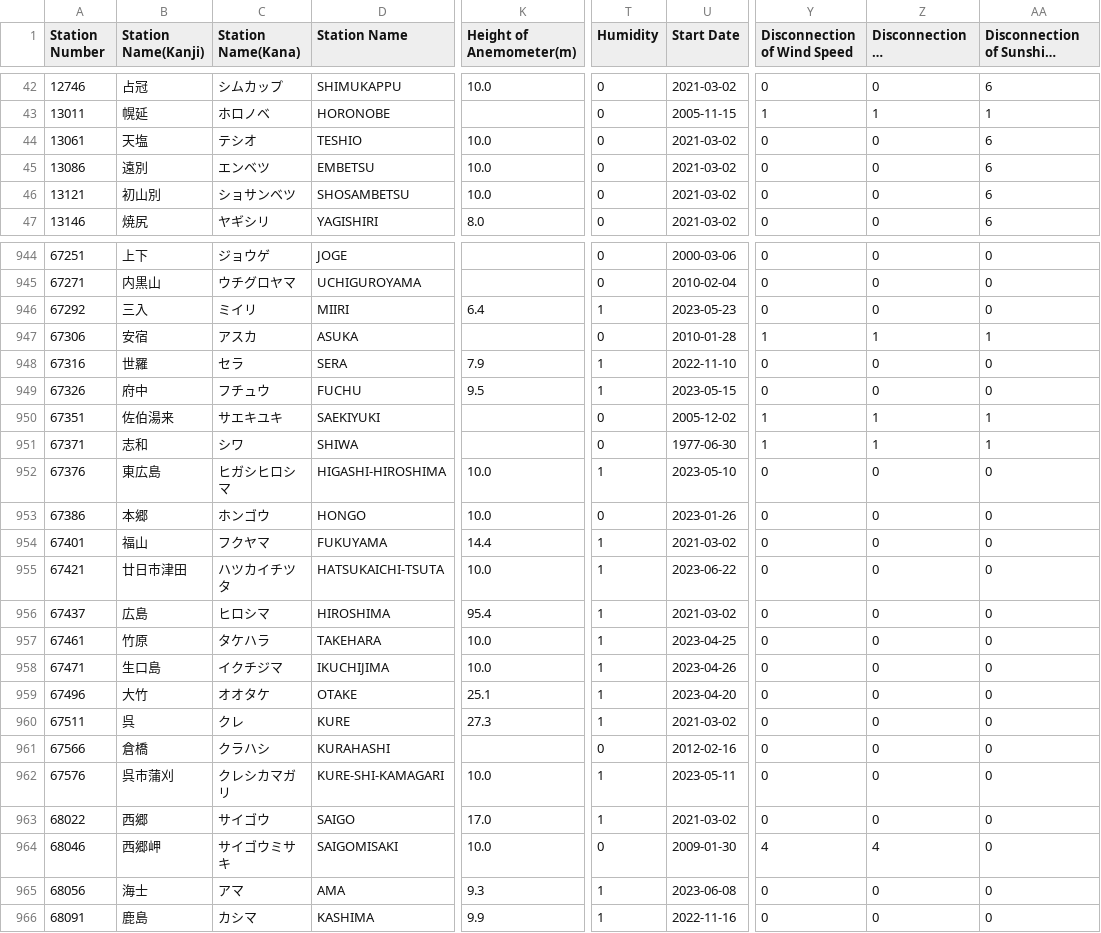
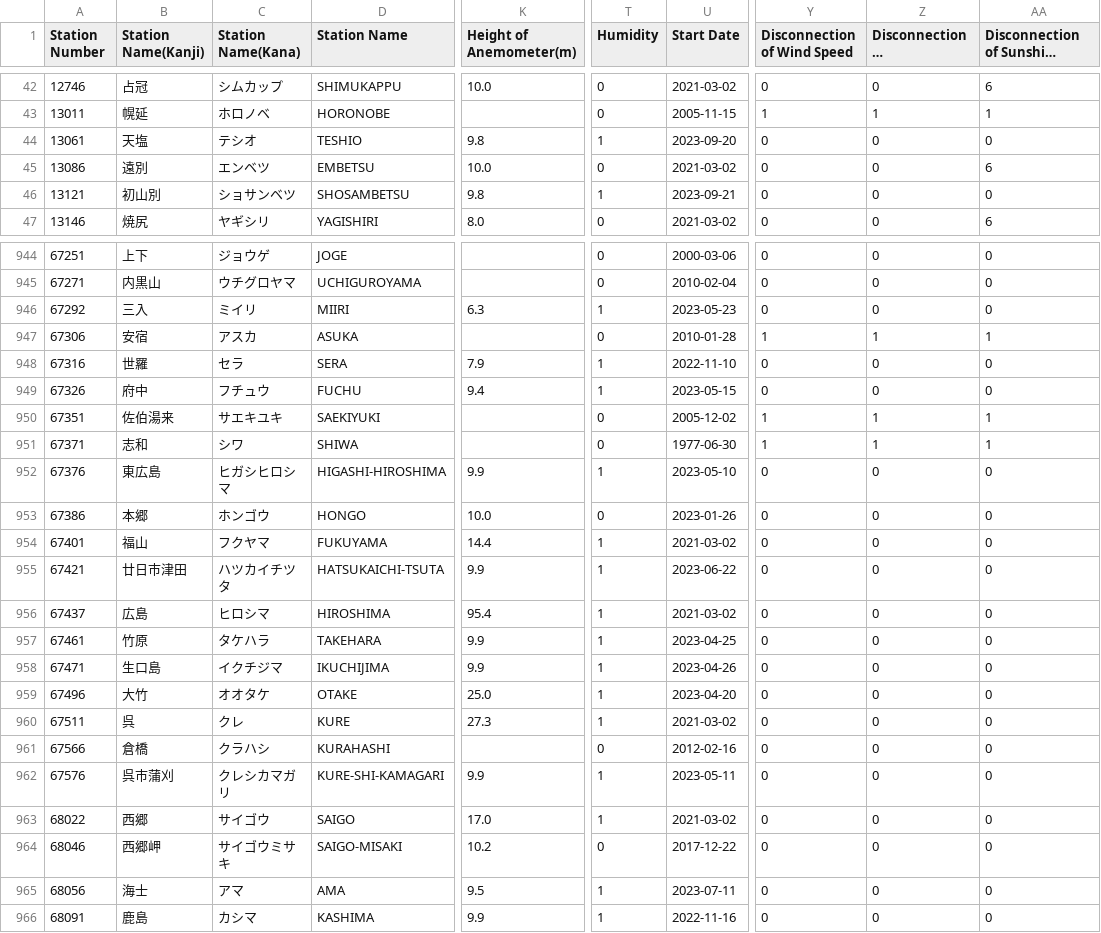
Before and after one commit to code4fukui/jma_station, a CSV file: jma_station_active.csv, drawn as a sheet; only a part is shown, gaps mark what is left out; long unchanged cells end in …; the diff covers the shown part only; the diff names each change by its address in the sheet, - before the commit and + after, or states it on an @@ line.

```diff
--- a/jma_station_active.csv
+++ b/jma_station_active.csv
-K44 (Height of Anemometer(m)): 10.0
+K44 (Height of Anemometer(m)): 9.8
-T44 (Humidity): 0
+T44 (Humidity): 1
-U44 (Start Date): 2021-03-02
+U44 (Start Date): 2023-09-20
-AA44: 6
+AA44: 0
-K46 (Height of Anemometer(m)): 10.0
+K46 (Height of Anemometer(m)): 9.8
-T46 (Humidity): 0
+T46 (Humidity): 1
-U46 (Start Date): 2021-03-02
+U46 (Start Date): 2023-09-21
-AA46: 6
+AA46: 0
-K946 (Height of Anemometer(m)): 6.4
+K946 (Height of Anemometer(m)): 6.3
-K949 (Height of Anemometer(m)): 9.5
+K949 (Height of Anemometer(m)): 9.4
-K952 (Height of Anemometer(m)): 10.0
+K952 (Height of Anemometer(m)): 9.9
-K955 (Height of Anemometer(m)): 10.0
+K955 (Height of Anemometer(m)): 9.9
-K957:K958 (Height of Anemometer(m)): 10.0
+K957:K958 (Height of Anemometer(m)): 9.9
-K959 (Height of Anemometer(m)): 25.1
+K959 (Height of Anemometer(m)): 25.0
-K962 (Height of Anemometer(m)): 10.0
+K962 (Height of Anemometer(m)): 9.9
-D964 (Station Name): SAIGOMISAKI
+D964 (Station Name): SAIGO-MISAKI
-K964 (Height of Anemometer(m)): 10.0
+K964 (Height of Anemometer(m)): 10.2
-U964 (Start Date): 2009-01-30
+U964 (Start Date): 2017-12-22
-Y964 (Disconnection of Wind Speed): 4
+Y964 (Disconnection of Wind Speed): 0
-Z964 (Disconnection of Temperature): 4
+Z964 (Disconnection of Temperature): 0
-K965 (Height of Anemometer(m)): 9.3
+K965 (Height of Anemometer(m)): 9.5
-U965 (Start Date): 2023-06-08
+U965 (Start Date): 2023-07-11
```
Also changed, not shown: 83 edited cells elsewhere in this file, jma_station.csv, 4 other files.
